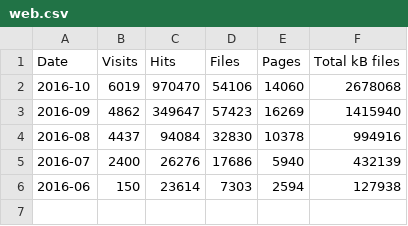
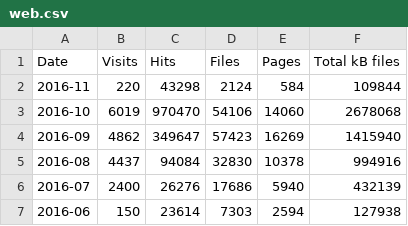
Before and after one commit to open-innovations/dashboard, a CSV file: data/web.csv, drawn as a sheet; the diff names each change by its address in the sheet, - before the commit and + after, or states it on an @@ line.

Commit message:
Update web log stats

```diff
--- a/data/web.csv
+++ b/data/web.csv
+row 2: 2016-11 | 220 | 43298 | 2124 | 584 | 109844
```
